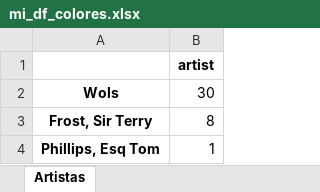
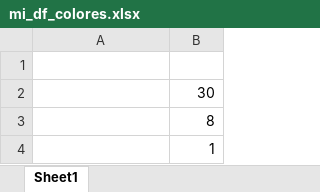
Before and after one commit to 2019-B-GR1-Python/py-yanez-aguiar-angel-daniel, an Excel workbook: 05-pandas/data/mi_df_colores.xlsx, sheet Sheet1, drawn as a sheet; values as stored, in another font and other column widths than the file's, no borders; charts and pictures and conditional formats not drawn; the diff names each change by its address in the sheet, - before the commit and + after, or states it on an @@ line.

```diff
--- a/05-pandas/data/mi_df_colores.xlsx (sheet Sheet1)
+++ b/05-pandas/data/mi_df_colores.xlsx (sheet Sheet1)
-sheet tab: Artistas
+sheet tab: Sheet1
-B1: artist
+B1: (empty)
-A2: Wols
+A2: (empty)
-A3: Frost, Sir Terry
+A3: (empty)
-A4: Phillips, Esq Tom
+A4: (empty)
```
Also changed, not shown: charts or pictures, 05-pandas/data/mi_df_completo.xlsx, 05-pandas/data/mi_df_multiple.xlsx, 4 other files.
